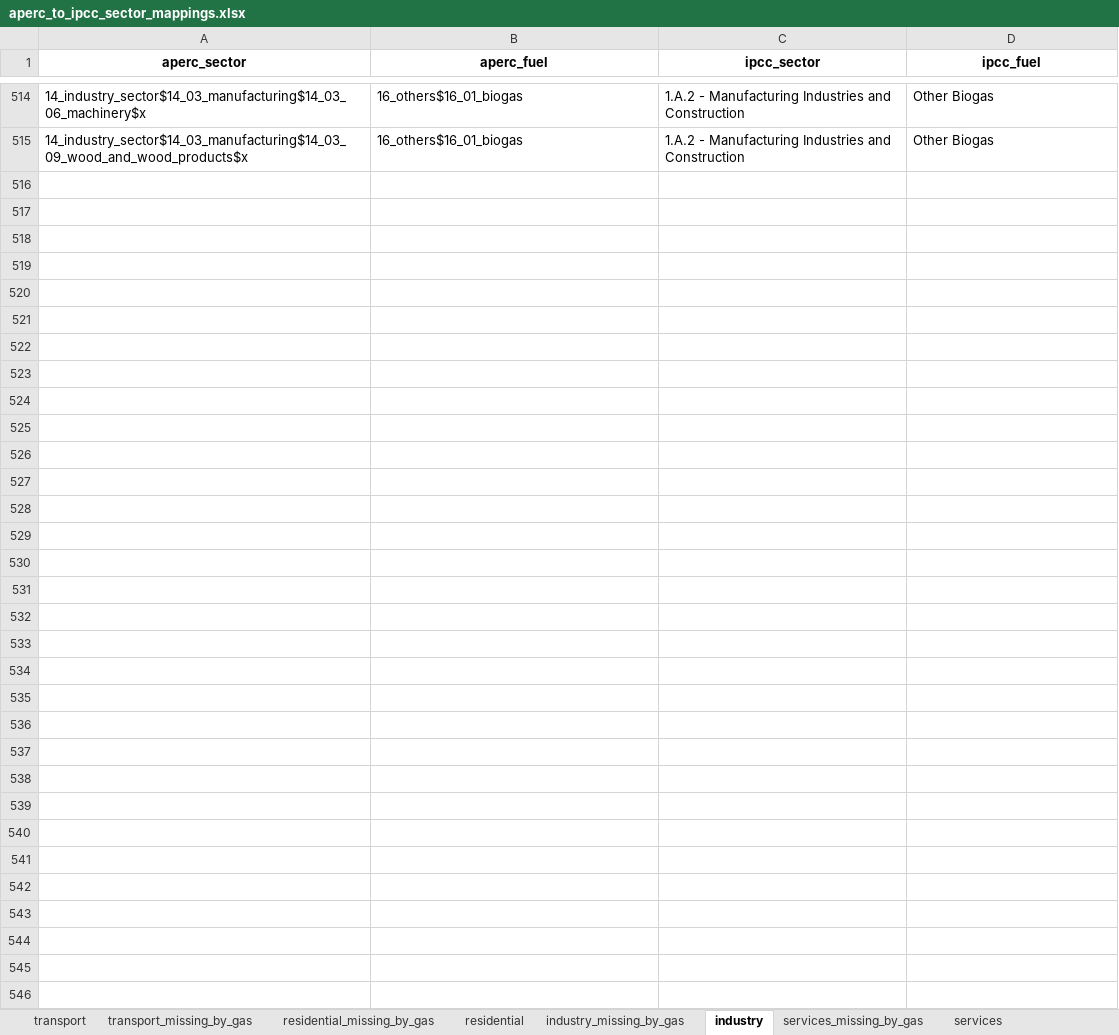
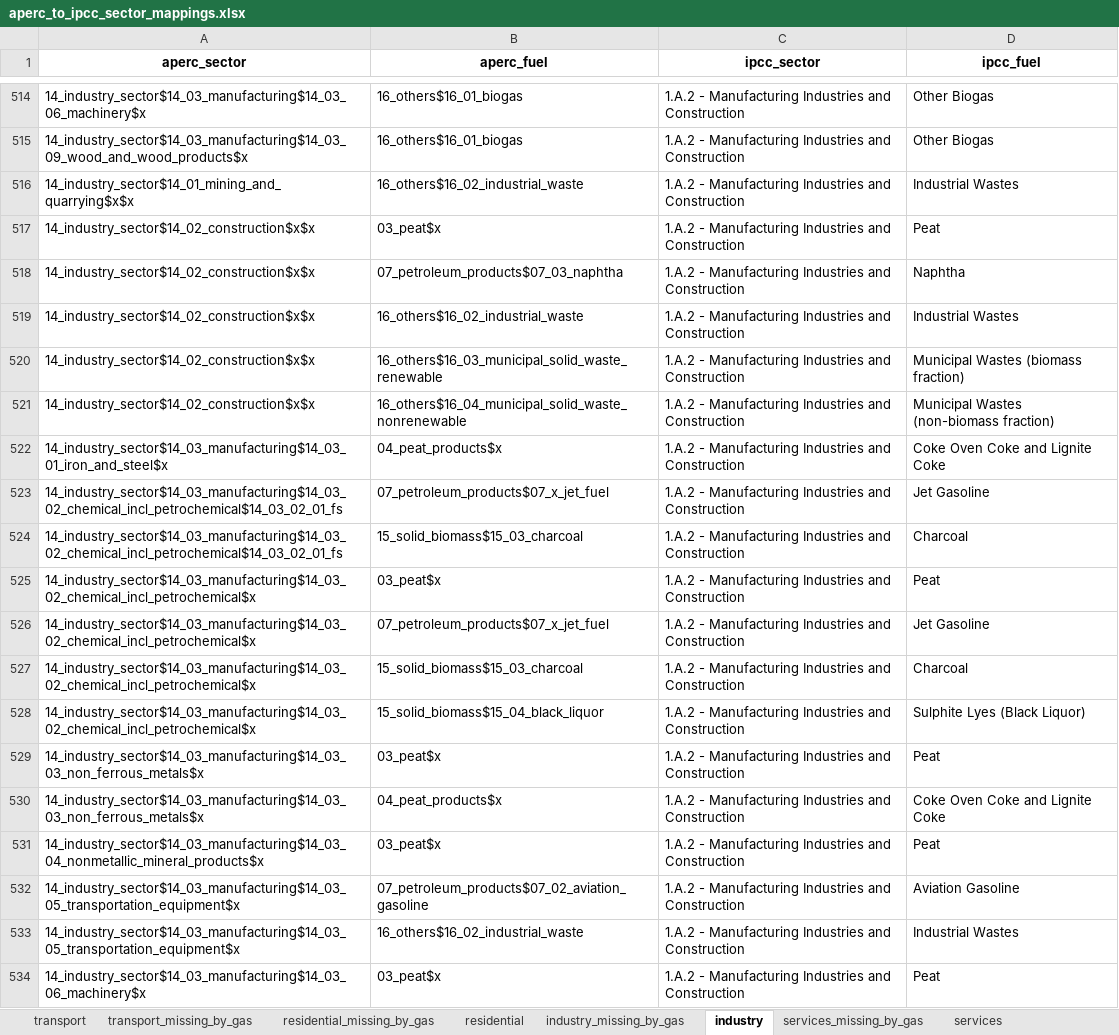
Before and after one commit to asia-pacific-energy-research-centre/aperc-emissions, an Excel workbook: config/aperc_to_ipcc_sector_mappings.xlsx, sheet industry, drawn as a sheet; only a part is shown, gaps mark what is left out; values as stored, in another font and other column widths than the file's, no borders; the diff covers the shown part only; the diff names each change by its address in the sheet, - before the commit and + after, or states it on an @@ line.

```diff
--- a/config/aperc_to_ipcc_sector_mappings.xlsx (sheet industry)
+++ b/config/aperc_to_ipcc_sector_mappings.xlsx (sheet industry)
+row 516: 14_industry_sector$14_01_mining_and_quarrying$x$x | 16_others$16_02_industrial_waste | 1.A.2 - Manufacturing Industries and Construction | Industrial Wastes
+row 517: 14_industry_sector$14_02_construction$x$x | 03_peat$x | 1.A.2 - Manufacturing Industries and Construction | Peat
+row 518: 14_industry_sector$14_02_construction$x$x | 07_petroleum_products$07_03_naphtha | 1.A.2 - Manufacturing Industries and Construction | Naphtha
+row 519: 14_industry_sector$14_02_construction$x$x | 16_others$16_02_industrial_waste | 1.A.2 - Manufacturing Industries and Construction | Industrial Wastes
+row 520: 14_industry_sector$14_02_construction$x$x | 16_others$16_03_municipal_solid_waste_renewable | 1.A.2 - Manufacturing Industries and Construction | Municipal Wastes (biomass fraction)
+row 521: 14_industry_sector$14_02_construction$x$x | 16_others$16_04_municipal_solid_waste_nonrenewable | 1.A.2 - Manufacturing Industries and Construction | Municipal Wastes (non-biomass fraction)
+row 522: 14_industry_sector$14_03_manufacturing$14_03_01_iron_and_steel$x | 04_peat_products$x | 1.A.2 - Manufacturing Industries and Construction | Coke Oven Coke and Lignite Coke
+row 523: 14_industry_sector$14_03_manufacturing$14_03_02_chemical_incl_petrochemical$14_03_02_01_fs | 07_petroleum_products$07_x_jet_fuel | 1.A.2 - Manufacturing Industries and Construction | Jet Gasoline
+row 524: 14_industry_sector$14_03_manufacturing$14_03_02_chemical_incl_petrochemical$14_03_02_01_fs | 15_solid_biomass$15_03_charcoal | 1.A.2 - Manufacturing Industries and Construction | Charcoal
+row 525: 14_industry_sector$14_03_manufacturing$14_03_02_chemical_incl_petrochemical$x | 03_peat$x | 1.A.2 - Manufacturing Industries and Construction | Peat
+row 526: 14_industry_sector$14_03_manufacturing$14_03_02_chemical_incl_petrochemical$x | 07_petroleum_products$07_x_jet_fuel | 1.A.2 - Manufacturing Industries and Construction | Jet Gasoline
+row 527: 14_industry_sector$14_03_manufacturing$14_03_02_chemical_incl_petrochemical$x | 15_solid_biomass$15_03_charcoal | 1.A.2 - Manufacturing Industries and Construction | Charcoal
+row 528: 14_industry_sector$14_03_manufacturing$14_03_02_chemical_incl_petrochemical$x | 15_solid_biomass$15_04_black_liquor | 1.A.2 - Manufacturing Industries and Construction | Sulphite Lyes (Black Liquor)
+row 529: 14_industry_sector$14_03_manufacturing$14_03_03_non_ferrous_metals$x | 03_peat$x | 1.A.2 - Manufacturing Industries and Construction | Peat
+row 530: 14_industry_sector$14_03_manufacturing$14_03_03_non_ferrous_metals$x | 04_peat_products$x | 1.A.2 - Manufacturing Industries and Construction | Coke Oven Coke and Lignite Coke
+row 531: 14_industry_sector$14_03_manufacturing$14_03_04_nonmetallic_mineral_products$x | 03_peat$x | 1.A.2 - Manufacturing Industries and Construction | Peat
+row 532: 14_industry_sector$14_03_manufacturing$14_03_05_transportation_equipment$x | 07_petroleum_products$07_02_aviation_gasoline | 1.A.2 - Manufacturing Industries and Construction | Aviation Gasoline
+row 533: 14_industry_sector$14_03_manufacturing$14_03_05_transportation_equipment$x | 16_others$16_02_industrial_waste | 1.A.2 - Manufacturing Industries and Construction | Industrial Wastes
+row 534: 14_industry_sector$14_03_manufacturing$14_03_06_machinery$x | 03_peat$x | 1.A.2 - Manufacturing Industries and Construction | Peat
```
Also changed, not shown: 19 added rows elsewhere in this sheet, sheet other, sheet transformation, sheet transport, sheet residential, 3 other files.
